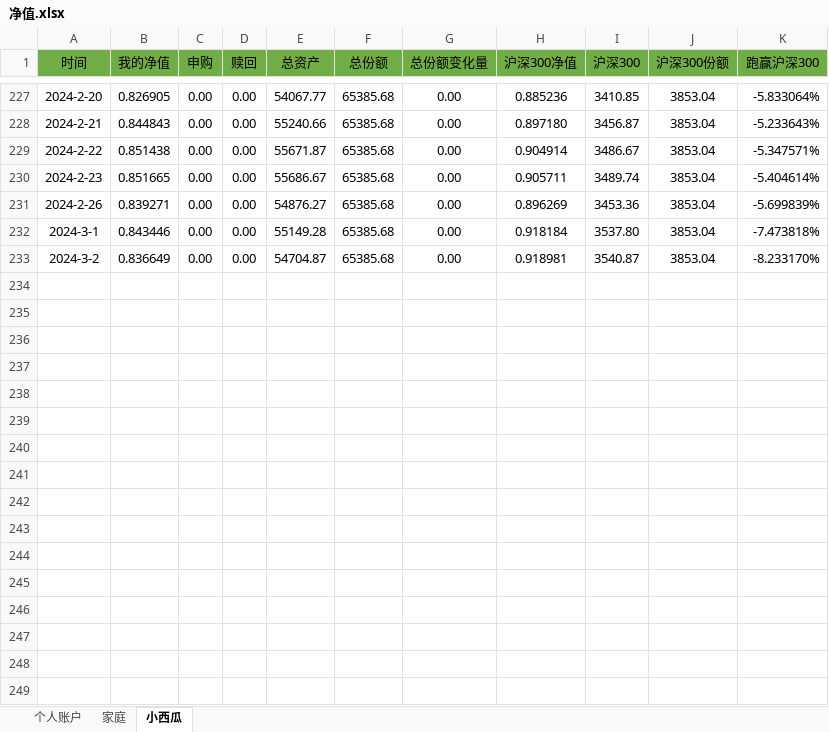
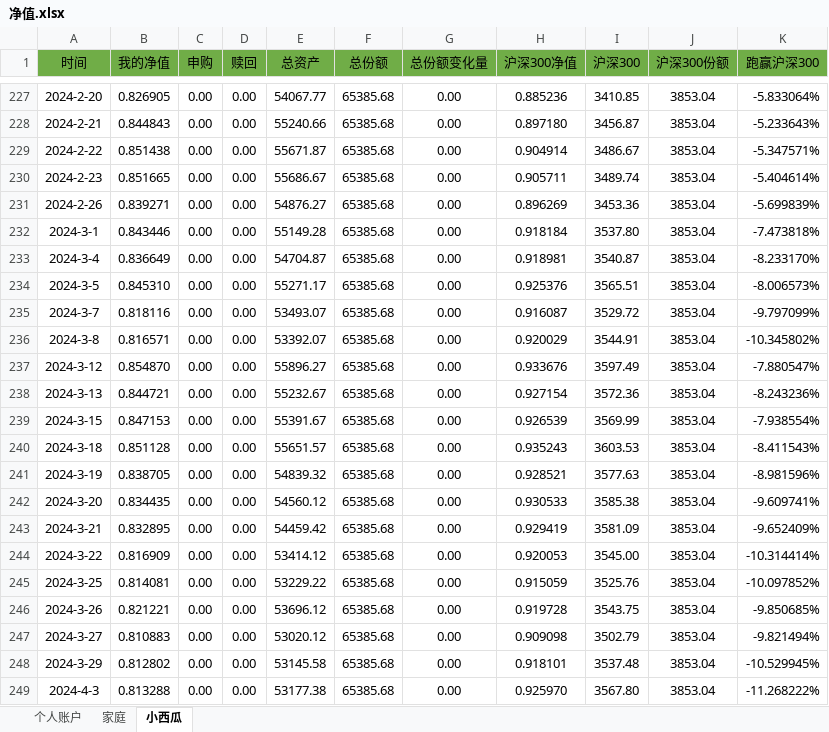
Before and after one commit to hinsshumFamilyFinances/balanceSheet, an Excel workbook: 净值.xlsx, sheet 小西瓜, drawn as a sheet; only a part is shown, gaps mark what is left out; values as stored, in another font and other column widths than the file's, no borders; charts and pictures not drawn; the diff names each change by its address in the sheet, - before the commit and + after, or states it on an @@ line.

```diff
--- a/净值.xlsx (sheet 小西瓜)
+++ b/净值.xlsx (sheet 小西瓜)
-A233 (时间): 2024-3-2
+A233 (时间): 2024-3-4
+row 234: 2024-3-5 | 0.845310 | 0.00 | 0.00 | 55271.17 | 65385.68 | 0.00 | 0.925376 | 3565.51 | 3853.04 | -8.006573%
+row 235: 2024-3-7 | 0.818116 | 0.00 | 0.00 | 53493.07 | 65385.68 | 0.00 | 0.916087 | 3529.72 | 3853.04 | -9.797099%
+row 236: 2024-3-8 | 0.816571 | 0.00 | 0.00 | 53392.07 | 65385.68 | 0.00 | 0.920029 | 3544.91 | 3853.04 | -10.345802%
+row 237: 2024-3-12 | 0.854870 | 0.00 | 0.00 | 55896.27 | 65385.68 | 0.00 | 0.933676 | 3597.49 | 3853.04 | -7.880547%
+row 238: 2024-3-13 | 0.844721 | 0.00 | 0.00 | 55232.67 | 65385.68 | 0.00 | 0.927154 | 3572.36 | 3853.04 | -8.243236%
+row 239: 2024-3-15 | 0.847153 | 0.00 | 0.00 | 55391.67 | 65385.68 | 0.00 | 0.926539 | 3569.99 | 3853.04 | -7.938554%
+row 240: 2024-3-18 | 0.851128 | 0.00 | 0.00 | 55651.57 | 65385.68 | 0.00 | 0.935243 | 3603.53 | 3853.04 | -8.411543%
+row 241: 2024-3-19 | 0.838705 | 0.00 | 0.00 | 54839.32 | 65385.68 | 0.00 | 0.928521 | 3577.63 | 3853.04 | -8.981596%
+row 242: 2024-3-20 | 0.834435 | 0.00 | 0.00 | 54560.12 | 65385.68 | 0.00 | 0.930533 | 3585.38 | 3853.04 | -9.609741%
+row 243: 2024-3-21 | 0.832895 | 0.00 | 0.00 | 54459.42 | 65385.68 | 0.00 | 0.929419 | 3581.09 | 3853.04 | -9.652409%
+row 244: 2024-3-22 | 0.816909 | 0.00 | 0.00 | 53414.12 | 65385.68 | 0.00 | 0.920053 | 3545.00 | 3853.04 | -10.314414%
+row 245: 2024-3-25 | 0.814081 | 0.00 | 0.00 | 53229.22 | 65385.68 | 0.00 | 0.915059 | 3525.76 | 3853.04 | -10.097852%
+row 246: 2024-3-26 | 0.821221 | 0.00 | 0.00 | 53696.12 | 65385.68 | 0.00 | 0.919728 | 3543.75 | 3853.04 | -9.850685%
+row 247: 2024-3-27 | 0.810883 | 0.00 | 0.00 | 53020.12 | 65385.68 | 0.00 | 0.909098 | 3502.79 | 3853.04 | -9.821494%
+row 248: 2024-3-29 | 0.812802 | 0.00 | 0.00 | 53145.58 | 65385.68 | 0.00 | 0.918101 | 3537.48 | 3853.04 | -10.529945%
+row 249: 2024-4-3 | 0.813288 | 0.00 | 0.00 | 53177.38 | 65385.68 | 0.00 | 0.925970 | 3567.80 | 3853.04 | -11.268222%
```
Also changed, not shown: sheet 个人账户, sheet 家庭, charts or pictures, 汽车收入与开支记录.xlsx, 资产负债表.xlsx.
